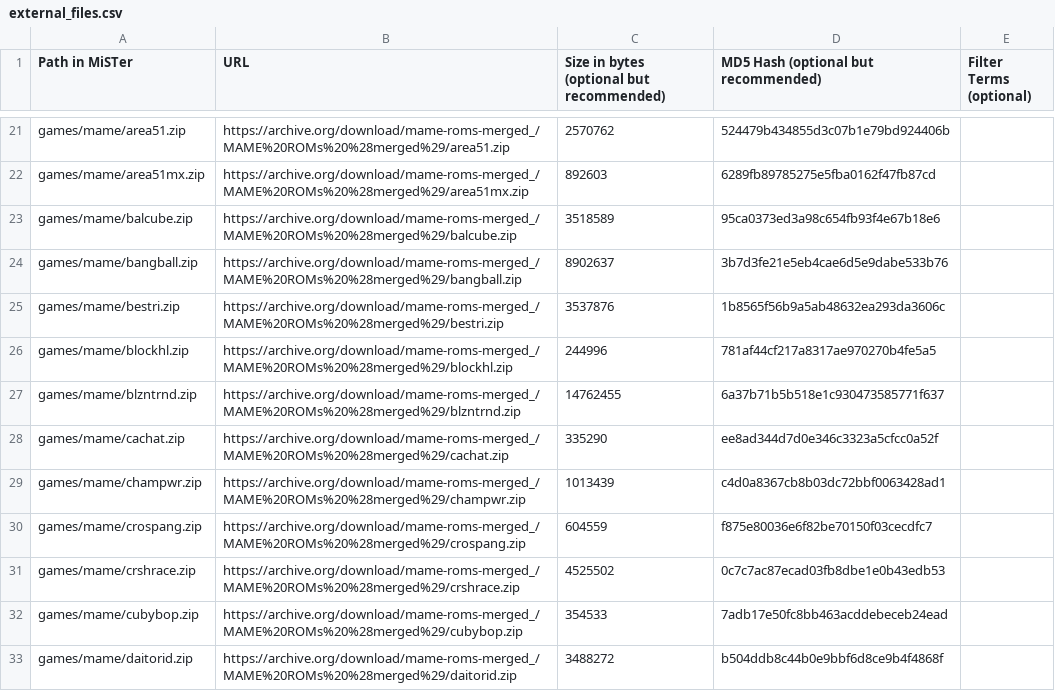
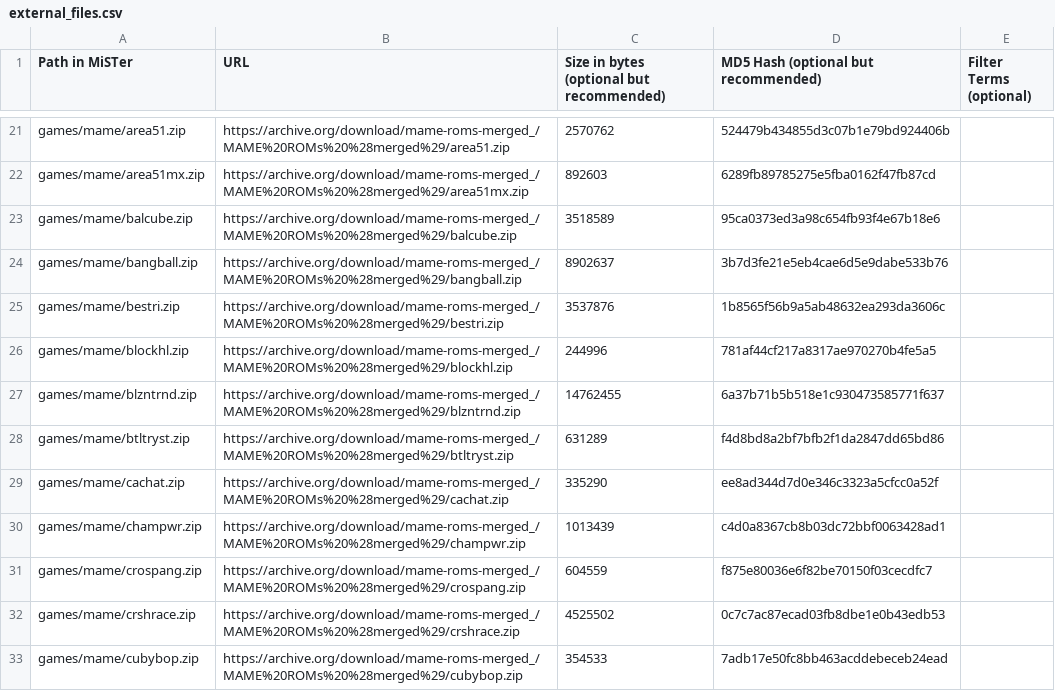
Before and after one commit to decoryah/MiSTer_decoryah, a CSV file: external_files.csv, drawn as a sheet; only a part is shown, gaps mark what is left out; the shorter side is filled out with more unchanged rows; the diff names each change by its address in the sheet, - before the commit and + after, or states it on an @@ line.

```diff
--- a/external_files.csv
+++ b/external_files.csv
+row 28: games/mame/btltryst.zip | https://archive.org/download/mame-roms-merged_/MAME%20ROMs%20%28merged%29/btltryst.zip | 631289 | f4d8bd8a2bf7bfb2f1da2847dd65bd86
```
Also changed, not shown: 7 other files.
